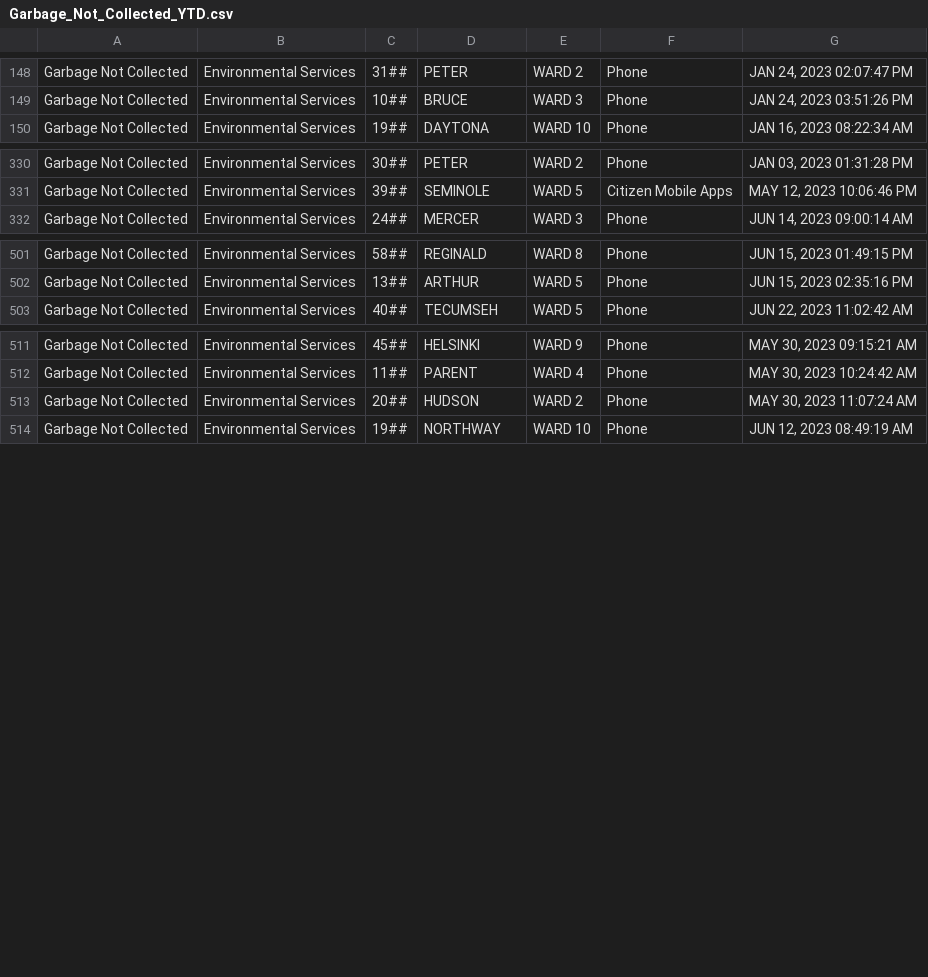
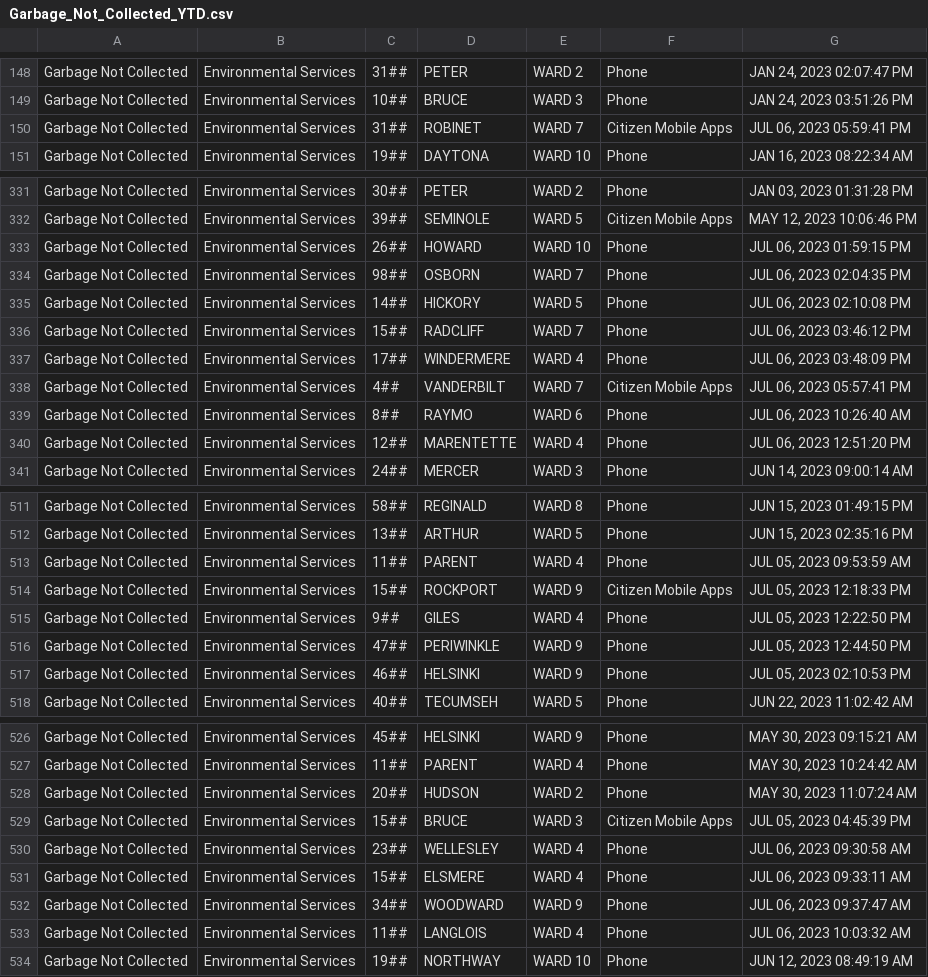
Before and after one commit to dntiontk/windsor-opendata, a CSV file: data/garbage/Garbage_Not_Collected_YTD.csv, drawn as a sheet; only a part is shown, gaps mark what is left out; the diff covers the shown part only.

```diff
--- a/data/garbage/Garbage_Not_Collected_YTD.csv
+++ b/data/garbage/Garbage_Not_Collected_YTD.csv
@@ -149,2 +149,3 @@
 "Garbage Not Collected","Environmental Services","10##","BRUCE","WARD 3","Phone","JAN 24, 2023 03:51:26 PM"
+"Garbage Not Collected","Environmental Services","31##","ROBINET","WARD 7","Citizen Mobile Apps","JUL 06, 2023 05:59:41 PM"
 "Garbage Not Collected","Environmental Services","19##","DAYTONA","WARD 10","Phone","JAN 16, 2023 08:22:34 AM"
@@ -331,2 +332,10 @@
 "Garbage Not Collected","Environmental Services","39##","SEMINOLE","WARD 5","Citizen Mobile Apps","MAY 12, 2023 10:06:46 PM"
+"Garbage Not Collected","Environmental Services","26##","HOWARD","WARD 10","Phone","JUL 06, 2023 01:59:15 PM"
+"Garbage Not Collected","Environmental Services","98##","OSBORN","WARD 7","Phone","JUL 06, 2023 02:04:35 PM"
+"Garbage Not Collected","Environmental Services","14##","HICKORY","WARD 5","Phone","JUL 06, 2023 02:10:08 PM"
+"Garbage Not Collected","Environmental Services","15##","RADCLIFF","WARD 7","Phone","JUL 06, 2023 03:46:12 PM"
+"Garbage Not Collected","Environmental Services","17##","WINDERMERE","WARD 4","Phone","JUL 06, 2023 03:48:09 PM"
+"Garbage Not Collected","Environmental Services","4##","VANDERBILT","WARD 7","Citizen Mobile Apps","JUL 06, 2023 05:57:41 PM"
+"Garbage Not Collected","Environmental Services","8##","RAYMO","WARD 6","Phone","JUL 06, 2023 10:26:40 AM"
+"Garbage Not Collected","Environmental Services","12##","MARENTETTE","WARD 4","Phone","JUL 06, 2023 12:51:20 PM"
 "Garbage Not Collected","Environmental Services","24##","MERCER","WARD 3","Phone","JUN 14, 2023 09:00:14 AM"
@@ -502,2 +512,7 @@
 "Garbage Not Collected","Environmental Services","13##","ARTHUR","WARD 5","Phone","JUN 15, 2023 02:35:16 PM"
+"Garbage Not Collected","Environmental Services","11##","PARENT","WARD 4","Phone","JUL 05, 2023 09:53:59 AM"
+"Garbage Not Collected","Environmental Services","15##","ROCKPORT","WARD 9","Citizen Mobile Apps","JUL 05, 2023 12:18:33 PM"
+"Garbage Not Collected","Environmental Services","9##","GILES","WARD 4","Phone","JUL 05, 2023 12:22:50 PM"
+"Garbage Not Collected","Environmental Services","47##","PERIWINKLE","WARD 9","Phone","JUL 05, 2023 12:44:50 PM"
+"Garbage Not Collected","Environmental Services","46##","HELSINKI","WARD 9","Phone","JUL 05, 2023 02:10:53 PM"
 "Garbage Not Collected","Environmental Services","40##","TECUMSEH","WARD 5","Phone","JUN 22, 2023 11:02:42 AM"
@@ -513,2 +528,7 @@
 "Garbage Not Collected","Environmental Services","20##","HUDSON","WARD 2","Phone","MAY 30, 2023 11:07:24 AM"
+"Garbage Not Collected","Environmental Services","15##","BRUCE","WARD 3","Citizen Mobile Apps","JUL 05, 2023 04:45:39 PM"
+"Garbage Not Collected","Environmental Services","23##","WELLESLEY","WARD 4","Phone","JUL 06, 2023 09:30:58 AM"
+"Garbage Not Collected","Environmental Services","15##","ELSMERE","WARD 4","Phone","JUL 06, 2023 09:33:11 AM"
+"Garbage Not Collected","Environmental Services","34##","WOODWARD","WARD 9","Phone","JUL 06, 2023 09:37:47 AM"
+"Garbage Not Collected","Environmental Services","11##","LANGLOIS","WARD 4","Phone","JUL 06, 2023 10:03:32 AM"
 "Garbage Not Collected","Environmental Services","19##","NORTHWAY","WARD 10","Phone","JUN 12, 2023 08:49:19 AM"
```
Also changed, not shown: 1 moved row elsewhere in this file, data/parks-and-trails/Parks_Maintenance_YTD.csv, data/roads-and-sidewalks/Road_Maintenance_YTD.csv, 12 other files.
